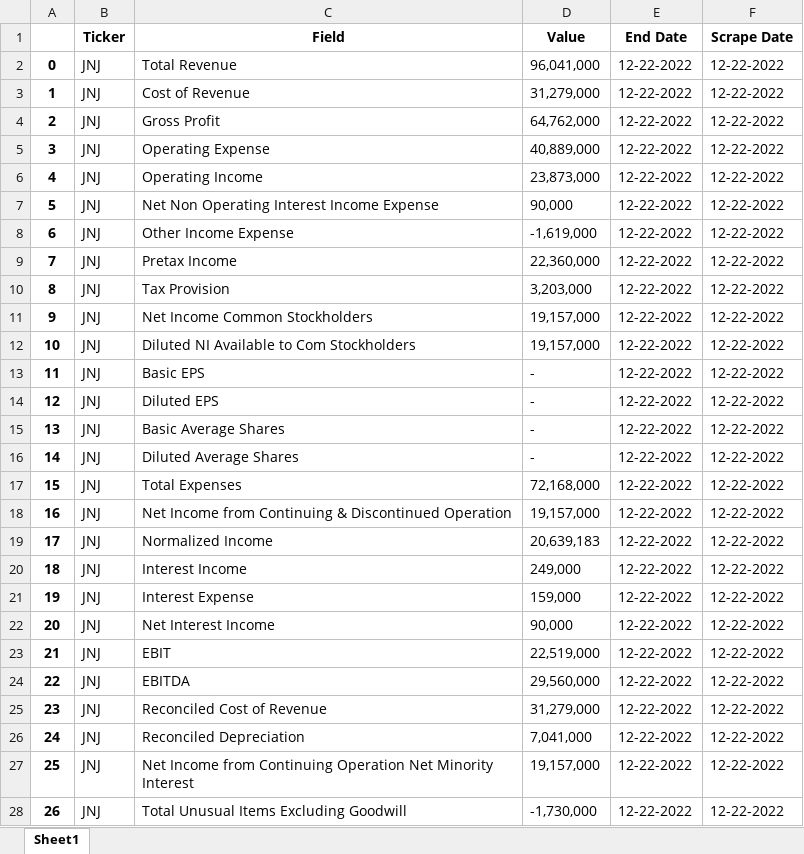
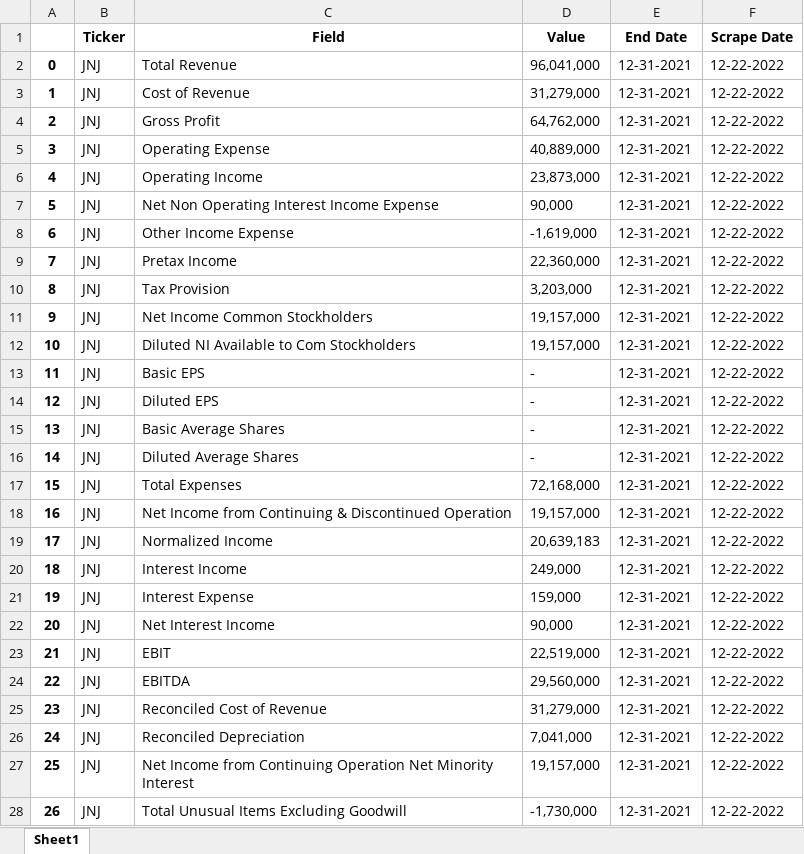
Before and after one commit to leoengufmg/Belo, an Excel workbook: DataEngineerTest/Yahoo-Finance-Scrape-2022-12-22.xlsx, sheet Sheet1, drawn as a sheet; only a part is shown; values as stored, in another font and other column widths than the file's, no borders; the diff covers the shown part only; the diff names each change by its address in the sheet, - before the commit and + after, or states it on an @@ line.

```diff
--- a/DataEngineerTest/Yahoo-Finance-Scrape-2022-12-22.xlsx (sheet Sheet1)
+++ b/DataEngineerTest/Yahoo-Finance-Scrape-2022-12-22.xlsx (sheet Sheet1)
-E2:E28 (End Date): 12-22-2022
+E2:E28 (End Date): 12-31-2021
```
Also changed, not shown: 474 edited cells elsewhere in this sheet, 5 other files.
